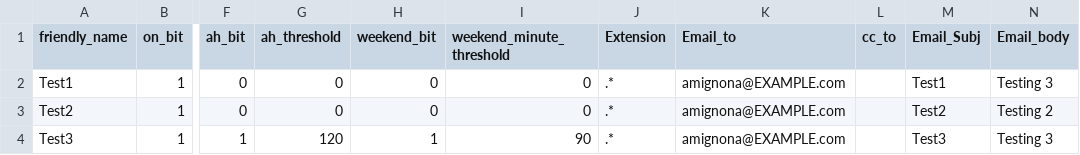
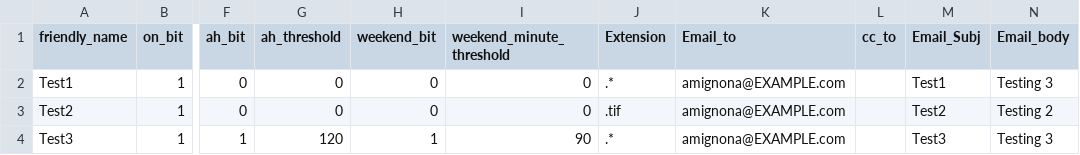
Before and after one commit to Vuitton-Toine/File_Threshold_Alerting, a CSV file: folder_monitors.csv, drawn as a sheet; only a part is shown, gaps mark what is left out; the diff names each change by its address in the sheet, - before the commit and + after, or states it on an @@ line.

Commit message:
Update folder_monitors.csv

```diff
--- a/folder_monitors.csv
+++ b/folder_monitors.csv
-J3 (Extension): .*
+J3 (Extension): .tif
```
